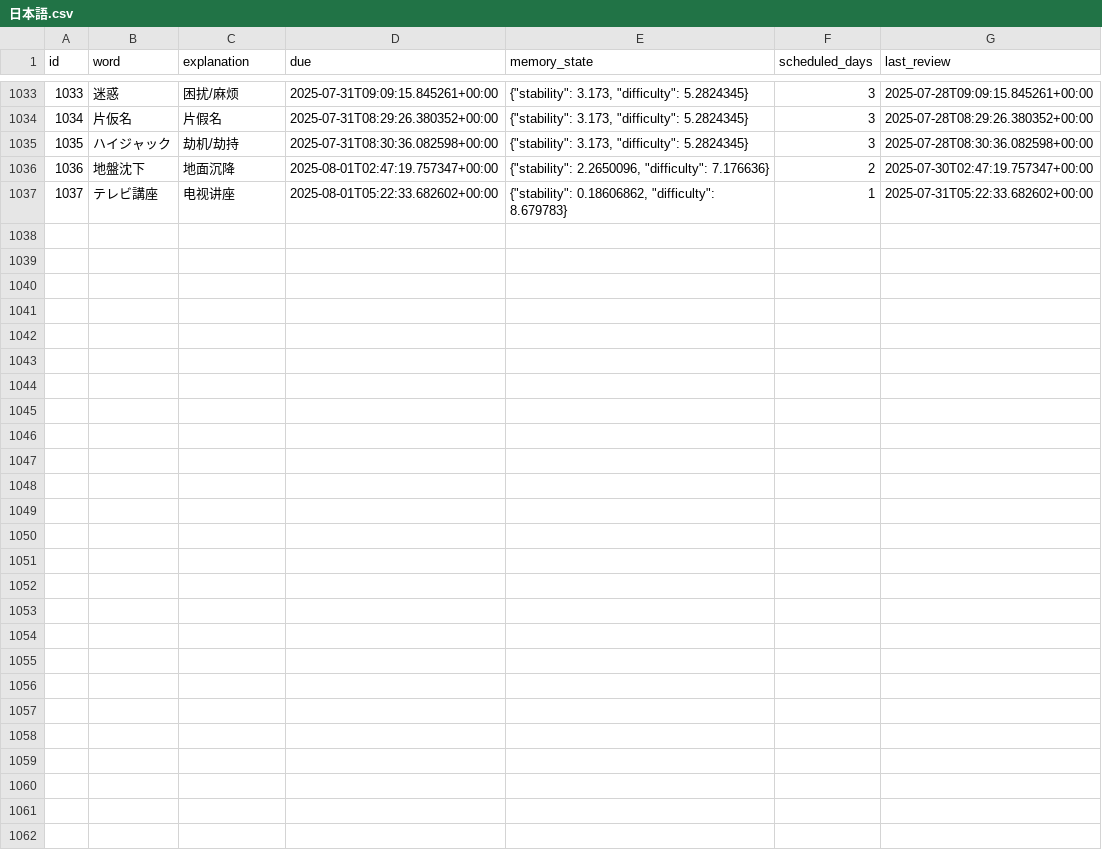
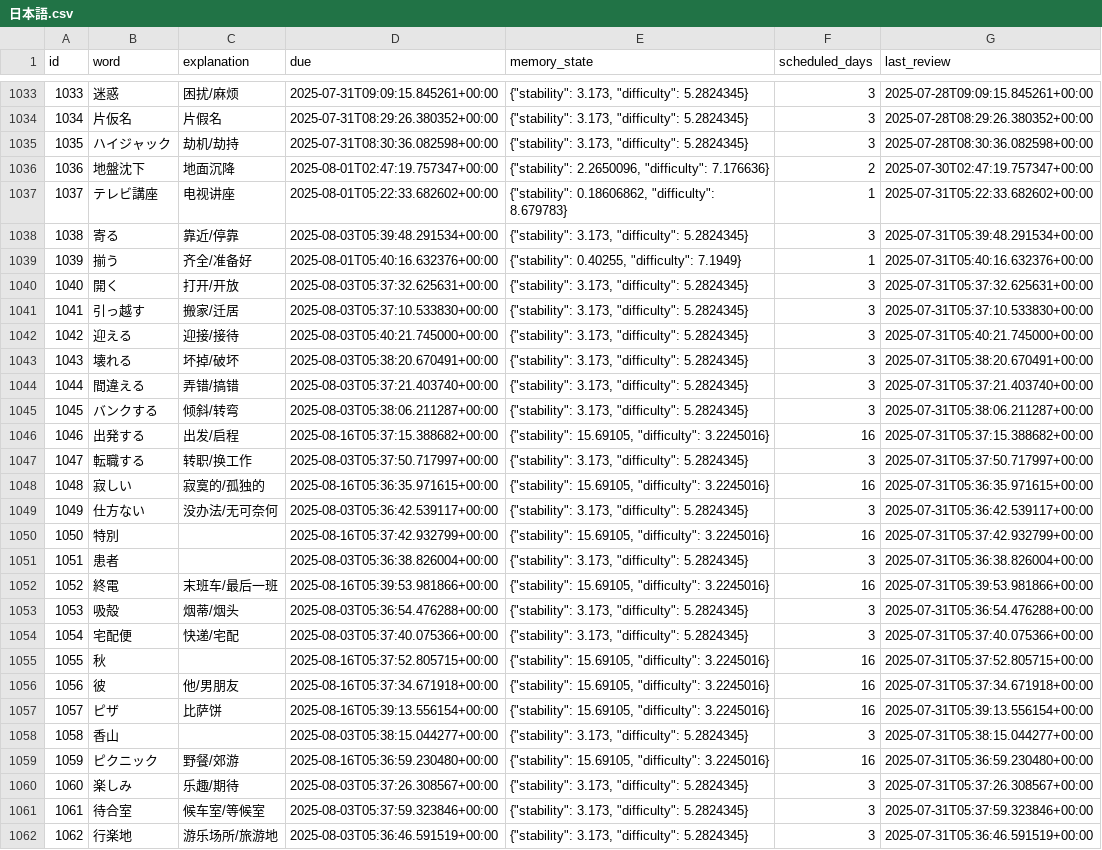
Before and after one commit to LiuZHolmes/TypeMyWord, a CSV file: words/日本語.csv, drawn as a sheet; only a part is shown, gaps mark what is left out; the diff covers the shown part only.

Commit message:
update my word

```diff
--- a/words/日本語.csv
+++ b/words/日本語.csv
@@ -1037 +1037,26 @@ id,word,explanation,due,memory_state,scheduled_days,last_review
 1037,テレビ講座,电视讲座,2025-08-01T05:22:33.682602+00:00,"{""stability"": 0.18606862, ""difficulty"": 8.679783}",1,2025-07-31T05:22:33.682602+00:00
+1038,寄る,靠近/停靠,2025-08-03T05:39:48.291534+00:00,"{""stability"": 3.173, ""difficulty"": 5.2824345}",3,2025-07-31T05:39:48.291534+00:00
+1039,揃う,齐全/准备好,2025-08-01T05:40:16.632376+00:00,"{""stability"": 0.40255, ""difficulty"": 7.1949}",1,2025-07-31T05:40:16.632376+00:00
+1040,開く,打开/开放,2025-08-03T05:37:32.625631+00:00,"{""stability"": 3.173, ""difficulty"": 5.2824345}",3,2025-07-31T05:37:32.625631+00:00
+1041,引っ越す,搬家/迁居,2025-08-03T05:37:10.533830+00:00,"{""stability"": 3.173, ""difficulty"": 5.2824345}",3,2025-07-31T05:37:10.533830+00:00
+1042,迎える,迎接/接待,2025-08-03T05:40:21.745000+00:00,"{""stability"": 3.173, ""difficulty"": 5.2824345}",3,2025-07-31T05:40:21.745000+00:00
+1043,壊れる,坏掉/破坏,2025-08-03T05:38:20.670491+00:00,"{""stability"": 3.173, ""difficulty"": 5.2824345}",3,2025-07-31T05:38:20.670491+00:00
+1044,間違える,弄错/搞错,2025-08-03T05:37:21.403740+00:00,"{""stability"": 3.173, ""difficulty"": 5.2824345}",3,2025-07-31T05:37:21.403740+00:00
+1045,バンクする,倾斜/转弯,2025-08-03T05:38:06.211287+00:00,"{""stability"": 3.173, ""difficulty"": 5.2824345}",3,2025-07-31T05:38:06.211287+00:00
+1046,出発する,出发/启程,2025-08-16T05:37:15.388682+00:00,"{""stability"": 15.69105, ""difficulty"": 3.2245016}",16,2025-07-31T05:37:15.388682+00:00
+1047,転職する,转职/换工作,2025-08-03T05:37:50.717997+00:00,"{""stability"": 3.173, ""difficulty"": 5.2824345}",3,2025-07-31T05:37:50.717997+00:00
+1048,寂しい,寂寞的/孤独的,2025-08-16T05:36:35.971615+00:00,"{""stability"": 15.69105, ""difficulty"": 3.2245016}",16,2025-07-31T05:36:35.971615+00:00
+1049,仕方ない,没办法/无可奈何,2025-08-03T05:36:42.539117+00:00,"{""stability"": 3.173, ""difficulty"": 5.2824345}",3,2025-07-31T05:36:42.539117+00:00
+1050,特別,,2025-08-16T05:37:42.932799+00:00,"{""stability"": 15.69105, ""difficulty"": 3.2245016}",16,2025-07-31T05:37:42.932799+00:00
+1051,患者,,2025-08-03T05:36:38.826004+00:00,"{""stability"": 3.173, ""difficulty"": 5.2824345}",3,2025-07-31T05:36:38.826004+00:00
+1052,終電,末班车/最后一班,2025-08-16T05:39:53.981866+00:00,"{""stability"": 15.69105, ""difficulty"": 3.2245016}",16,2025-07-31T05:39:53.981866+00:00
+1053,吸殻,烟蒂/烟头,2025-08-03T05:36:54.476288+00:00,"{""stability"": 3.173, ""difficulty"": 5.2824345}",3,2025-07-31T05:36:54.476288+00:00
+1054,宅配便,快递/宅配,2025-08-03T05:37:40.075366+00:00,"{""stability"": 3.173, ""difficulty"": 5.2824345}",3,2025-07-31T05:37:40.075366+00:00
+1055,秋,,2025-08-16T05:37:52.805715+00:00,"{""stability"": 15.69105, ""difficulty"": 3.2245016}",16,2025-07-31T05:37:52.805715+00:00
+1056,彼,他/男朋友,2025-08-16T05:37:34.671918+00:00,"{""stability"": 15.69105, ""difficulty"": 3.2245016}",16,2025-07-31T05:37:34.671918+00:00
+1057,ピザ,比萨饼,2025-08-16T05:39:13.556154+00:00,"{""stability"": 15.69105, ""difficulty"": 3.2245016}",16,2025-07-31T05:39:13.556154+00:00
+1058,香山,,2025-08-03T05:38:15.044277+00:00,"{""stability"": 3.173, ""difficulty"": 5.2824345}",3,2025-07-31T05:38:15.044277+00:00
+1059,ピクニック,野餐/郊游,2025-08-16T05:36:59.230480+00:00,"{""stability"": 15.69105, ""difficulty"": 3.2245016}",16,2025-07-31T05:36:59.230480+00:00
+1060,楽しみ,乐趣/期待,2025-08-03T05:37:26.308567+00:00,"{""stability"": 3.173, ""difficulty"": 5.2824345}",3,2025-07-31T05:37:26.308567+00:00
+1061,待合室,候车室/等候室,2025-08-03T05:37:59.323846+00:00,"{""stability"": 3.173, ""difficulty"": 5.2824345}",3,2025-07-31T05:37:59.323846+00:00
+1062,行楽地,游乐场所/旅游地,2025-08-03T05:36:46.591519+00:00,"{""stability"": 3.173, ""difficulty"": 5.2824345}",3,2025-07-31T05:36:46.591519+00:00
```
Also changed, not shown: 4 edited cells elsewhere in this file.
